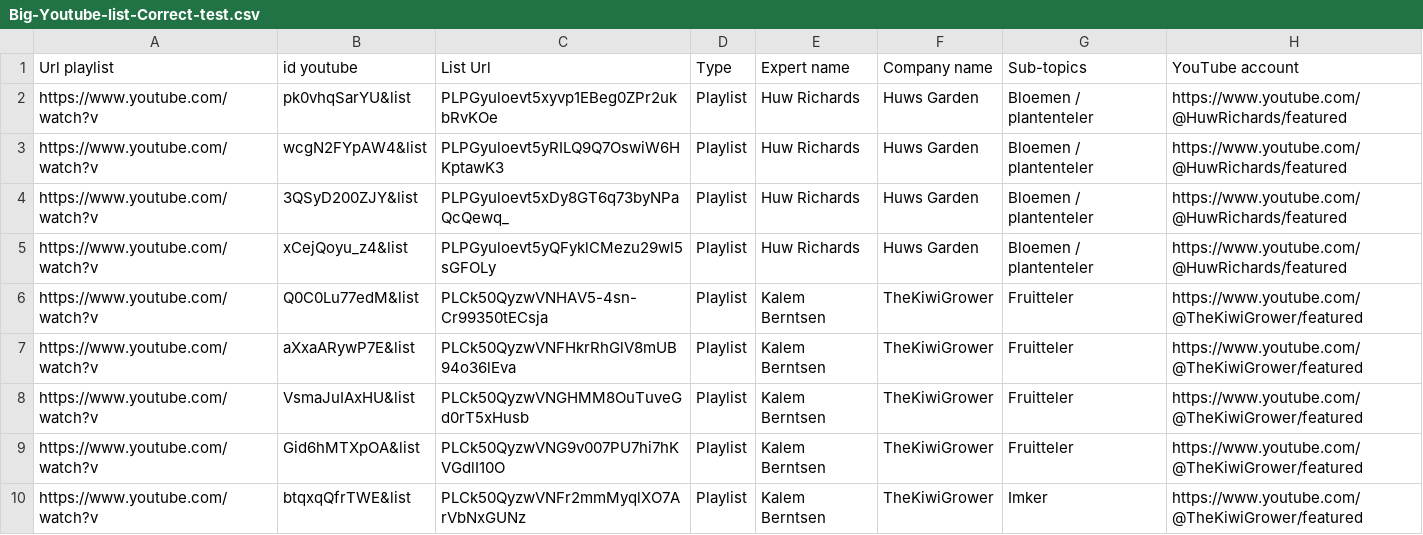
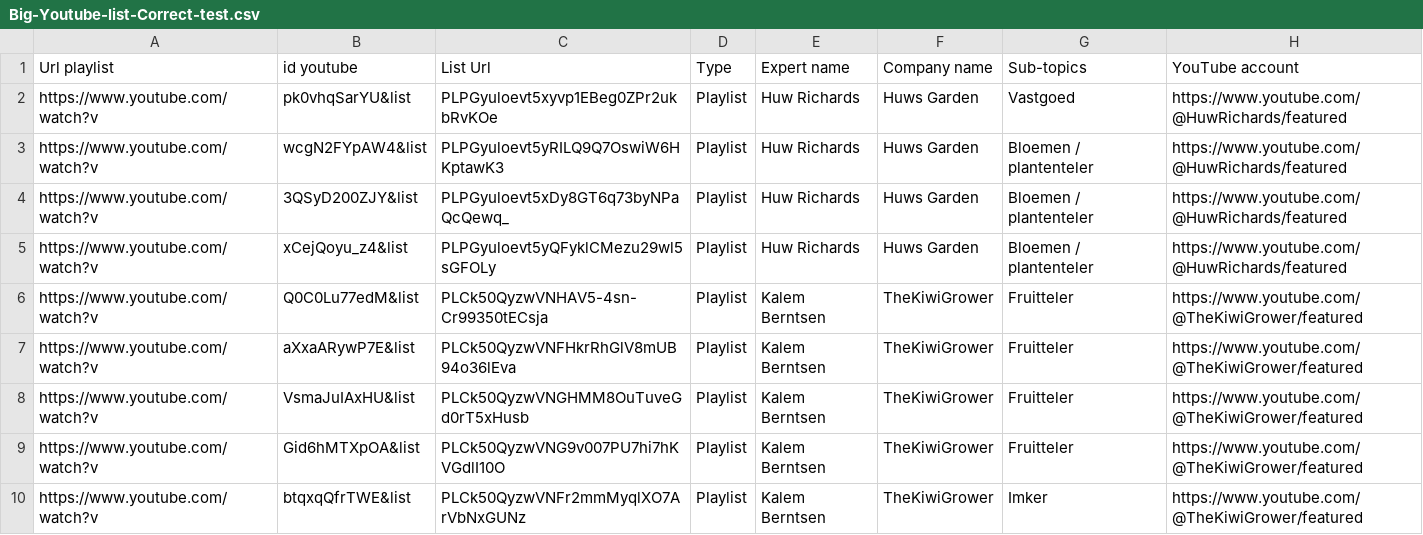
Before and after one commit to MohamedThioune/Livelearn, a CSV file: files/Big-Youtube-list-Correct-test.csv, drawn as a sheet.

```diff
--- a/files/Big-Youtube-list-Correct-test.csv
+++ b/files/Big-Youtube-list-Correct-test.csv
@@ -1,3 +1,3 @@
 Url playlist;id youtube;List Url;Type ;Expert name;Company name;Sub-topics;YouTube account
-https://www.youtube.com/watch?v;pk0vhqSarYU&list;PLPGyuloevt5xyvp1EBeg0ZPr2ukbRvKOe;Playlist;Huw Richards;Huws Garden;Bloemen / plantenteler;https://www.youtube.com/@HuwRichards/featured
+https://www.youtube.com/watch?v;pk0vhqSarYU&list;PLPGyuloevt5xyvp1EBeg0ZPr2ukbRvKOe;Playlist;Huw Richards;Huws Garden;Vastgoed;https://www.youtube.com/@HuwRichards/featured
 https://www.youtube.com/watch?v;wcgN2FYpAW4&list;PLPGyuloevt5yRILQ9Q7OswiW6HKptawK3;Playlist;Huw Richards;Huws Garden;Bloemen / plantenteler;https://www.youtube.com/@HuwRichards/featured
```
Also changed, not shown: 2 other files.
